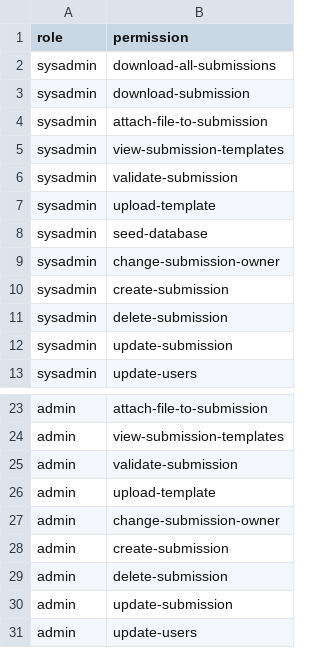
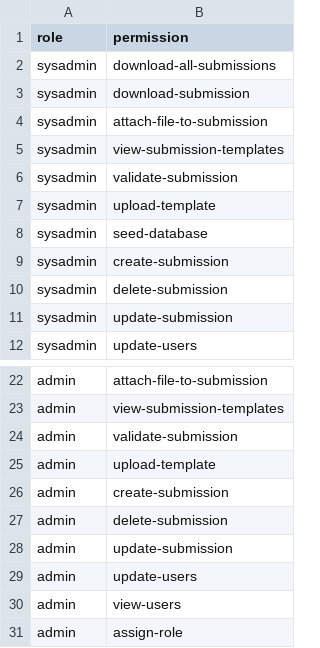
Before and after one commit to SAEON/national-climate-change-response-database, a CSV file: src/api/src/mssql/install-user-model/auth-config/roles-x-permissions.csv, drawn as a sheet; only a part is shown, gaps mark what is left out; the shorter side is filled out with more unchanged rows; the diff names each change by its address in the sheet, - before the commit and + after, or states it on an @@ line.

Commit message:
Removed unused permission - change-submission-owner - from the permissions seeding list

```diff
--- a/src/api/src/mssql/install-user-model/auth-config/roles-x-permissions.csv
+++ b/src/api/src/mssql/install-user-model/auth-config/roles-x-permissions.csv
-row 9: sysadmin | change-submission-owner
-row 27: admin | change-submission-owner
```
Also changed, not shown: src/api/src/mssql/install-user-model/auth-config/permissions.csv.
